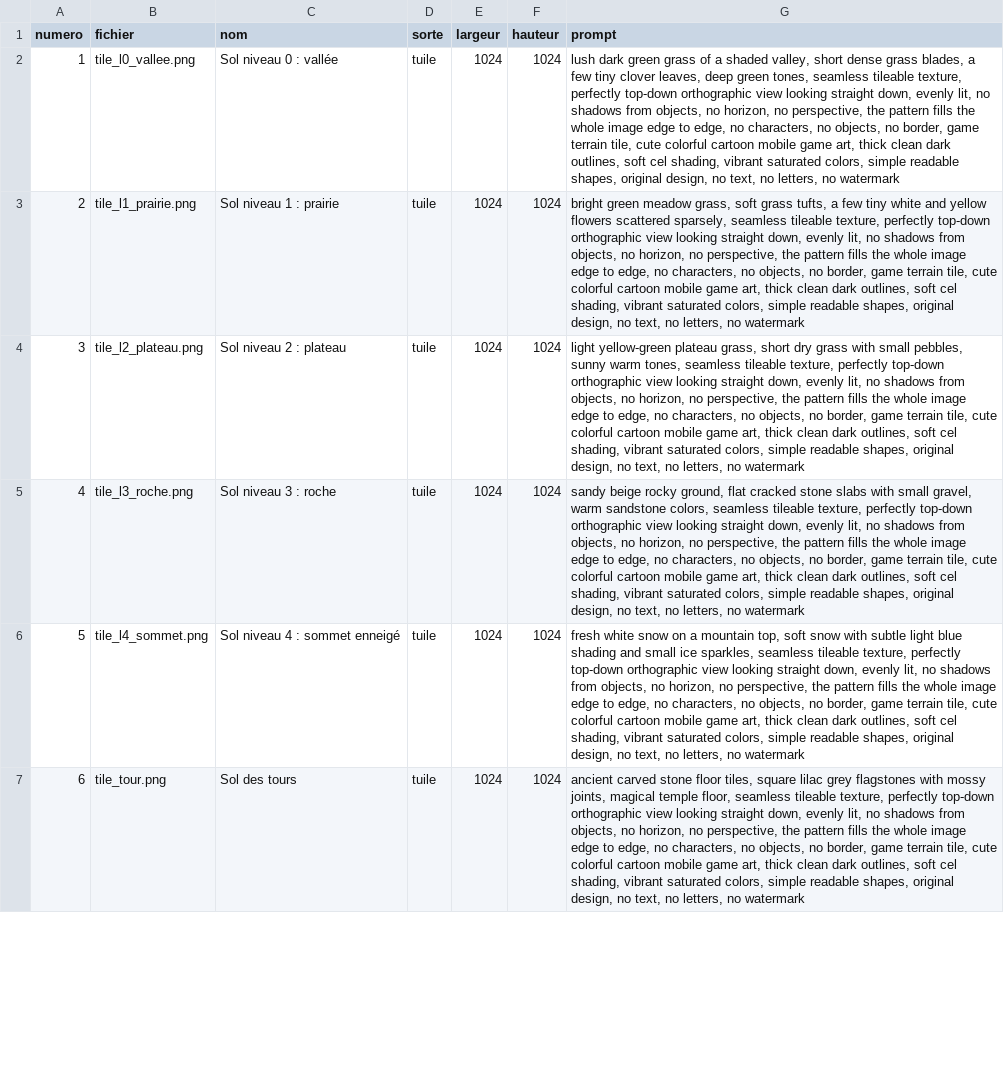
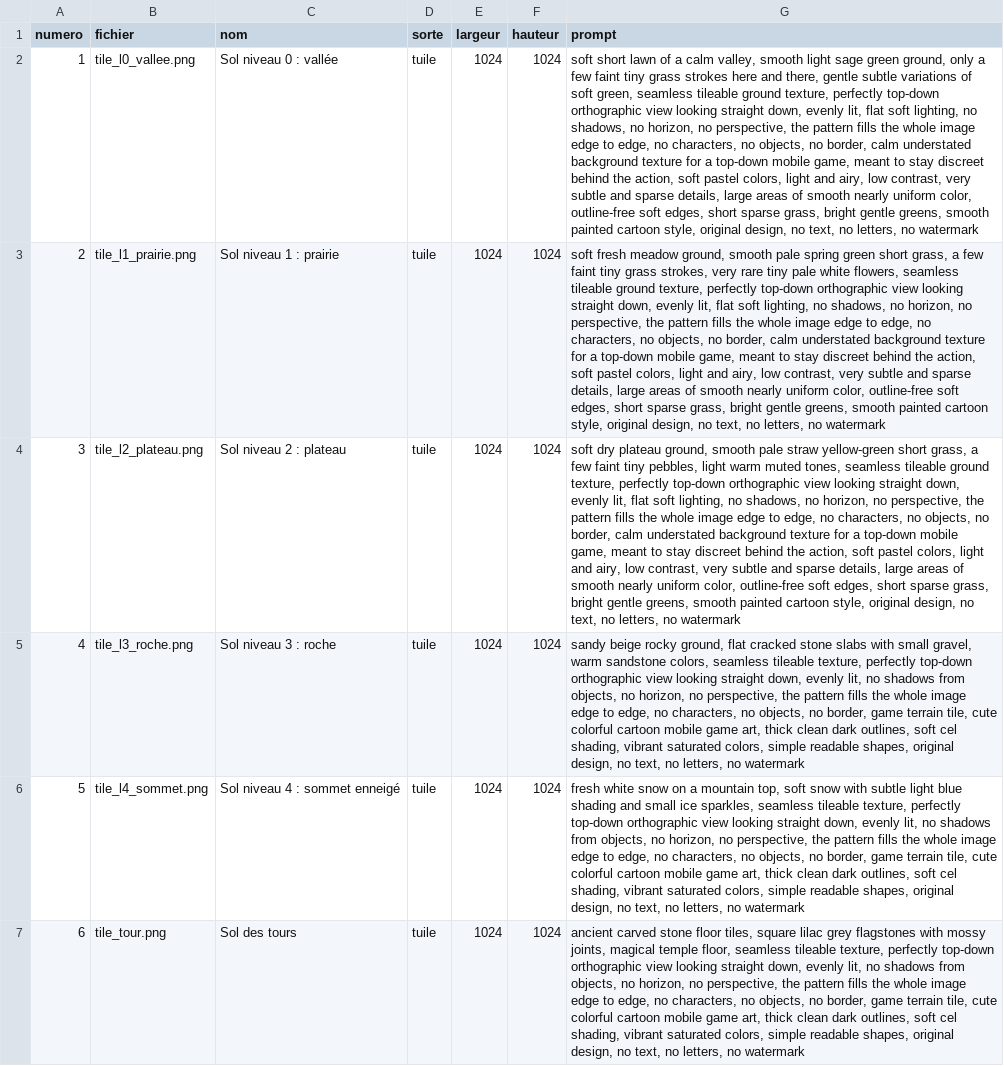
Before and after one commit to Clem427c/Collectear, a CSV file: docs/prompts_decors.csv, drawn as a sheet; only a part is shown; the diff names each change by its address in the sheet, - before the commit and + after, or states it on an @@ line.

```diff
--- a/docs/prompts_decors.csv
+++ b/docs/prompts_decors.csv
-G2 (prompt): lush dark green grass of a shaded valley, short dense grass blades, a few tiny clover leaves, deep green tones, seamless tileable texture, perfectly top-down orthographic view looking straight down, evenly lit, no shadows from objects, no horizon, no perspective, the pattern fills the whole image edge to edge, no characters, no objects, no border, game terrain tile, cute colorful cartoon mobile game art, thick clean dark outlines, soft cel shading, vibrant saturated colors, simple readable shapes, original design,…
+G2 (prompt): soft short lawn of a calm valley, smooth light sage green ground, only a few faint tiny grass strokes here and there, gentle subtle variations of soft green, seamless tileable ground texture, perfectly top-down orthographic view looking straight down, evenly lit, flat soft lighting, no shadows, no horizon, no perspective, the pattern fills the whole image edge to edge, no characters, no objects, no border, calm understated background texture for a top-down mobile game, meant to stay discreet behind the action, soft pastel colors, light and airy, low contrast, very subtle and sparse details, large areas of smooth nearly uniform color, outline-free soft edges, short sparse grass, bright gentle greens, smooth painted cartoon style, original design,…
-G3 (prompt): bright green meadow grass, soft grass tufts, a few tiny white and yellow flowers scattered sparsely, seamless tileable texture, perfectly top-down orthographic view looking straight down, evenly lit, no shadows from objects, no horizon, no perspective, the pattern fills the whole image edge to edge, no characters, no objects, no border, game terrain tile, cute colorful cartoon mobile game art, thick clean dark outlines, soft cel shading, vibrant saturated colors, simple readable shapes, original design,…
+G3 (prompt): soft fresh meadow ground, smooth pale spring green short grass, a few faint tiny grass strokes, very rare tiny pale white flowers, seamless tileable ground texture, perfectly top-down orthographic view looking straight down, evenly lit, flat soft lighting, no shadows, no horizon, no perspective, the pattern fills the whole image edge to edge, no characters, no objects, no border, calm understated background texture for a top-down mobile game, meant to stay discreet behind the action, soft pastel colors, light and airy, low contrast, very subtle and sparse details, large areas of smooth nearly uniform color, outline-free soft edges, short sparse grass, bright gentle greens, smooth painted cartoon style, original design,…
-G4 (prompt): light yellow-green plateau grass, short dry grass with small pebbles, sunny warm tones, seamless tileable texture, perfectly top-down orthographic view looking straight down, evenly lit, no shadows from objects, no horizon, no perspective, the pattern fills the whole image edge to edge, no characters, no objects, no border, game terrain tile, cute colorful cartoon mobile game art, thick clean dark outlines, soft cel shading, vibrant saturated colors, simple readable shapes, original design,…
+G4 (prompt): soft dry plateau ground, smooth pale straw yellow-green short grass, a few faint tiny pebbles, light warm muted tones, seamless tileable ground texture, perfectly top-down orthographic view looking straight down, evenly lit, flat soft lighting, no shadows, no horizon, no perspective, the pattern fills the whole image edge to edge, no characters, no objects, no border, calm understated background texture for a top-down mobile game, meant to stay discreet behind the action, soft pastel colors, light and airy, low contrast, very subtle and sparse details, large areas of smooth nearly uniform color, outline-free soft edges, short sparse grass, bright gentle greens, smooth painted cartoon style, original design,…
```
Also changed, not shown: 10 other files.
